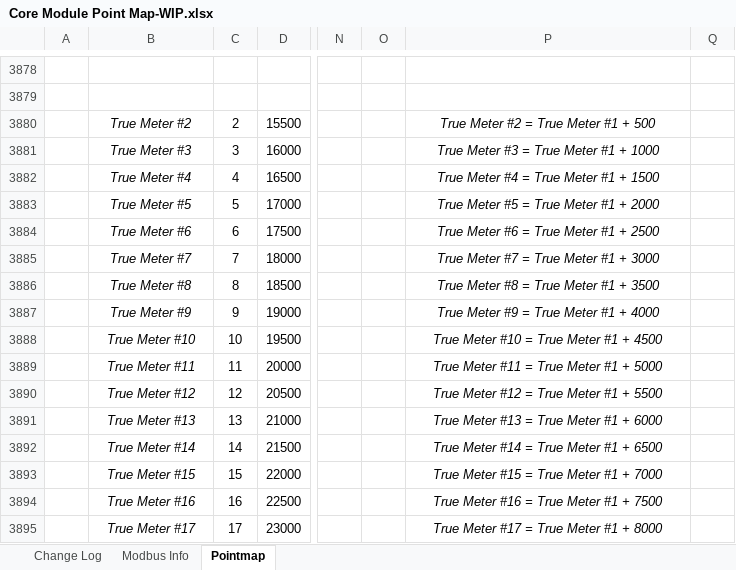
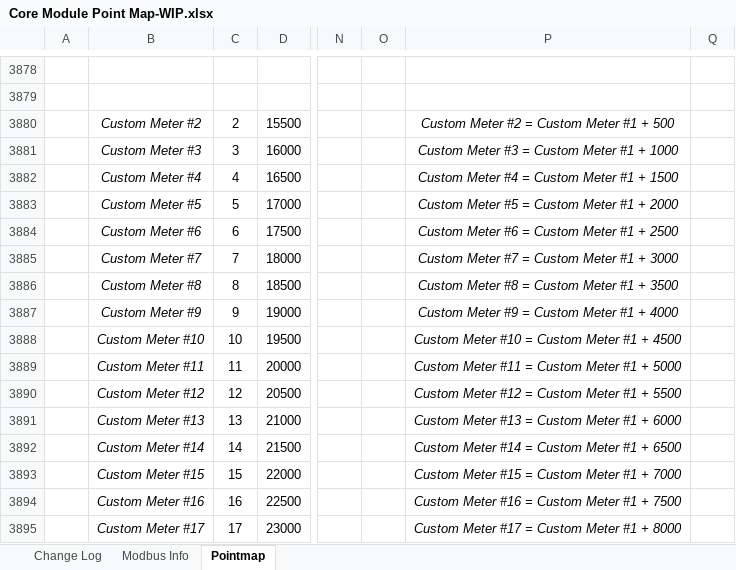
Before and after one commit to IncuSense/PublicDocuments, an Excel workbook: Modbus Pointmap/Core Module Point Map-WIP.xlsx, sheet Pointmap, drawn as a sheet; only a part is shown, gaps mark what is left out; values as stored, in another font and other column widths than the file's, no borders; the diff covers the shown part only; the diff names each change by its address in the sheet, - before the commit and + after, or states it on an @@ line.

Commit message:
Added BSV to BACnet Object list

```diff
--- a/Modbus Pointmap/Core Module Point Map-WIP.xlsx (sheet Pointmap)
+++ b/Modbus Pointmap/Core Module Point Map-WIP.xlsx (sheet Pointmap)
-B3880: True Meter #2
+B3880: Custom Meter #2
-P3880: True Meter #2 = True Meter #1 + 500
+P3880: Custom Meter #2 = Custom Meter #1 + 500
-B3881: True Meter #3
+B3881: Custom Meter #3
-P3881: True Meter #3 = True Meter #1 + 1000
+P3881: Custom Meter #3 = Custom Meter #1 + 1000
-B3882: True Meter #4
+B3882: Custom Meter #4
-P3882: True Meter #4 = True Meter #1 + 1500
+P3882: Custom Meter #4 = Custom Meter #1 + 1500
-B3883: True Meter #5
+B3883: Custom Meter #5
-P3883: True Meter #5 = True Meter #1 + 2000
+P3883: Custom Meter #5 = Custom Meter #1 + 2000
-B3884: True Meter #6
+B3884: Custom Meter #6
-P3884: True Meter #6 = True Meter #1 + 2500
+P3884: Custom Meter #6 = Custom Meter #1 + 2500
-B3885: True Meter #7
+B3885: Custom Meter #7
-P3885: True Meter #7 = True Meter #1 + 3000
+P3885: Custom Meter #7 = Custom Meter #1 + 3000
-B3886: True Meter #8
+B3886: Custom Meter #8
-P3886: True Meter #8 = True Meter #1 + 3500
+P3886: Custom Meter #8 = Custom Meter #1 + 3500
-B3887: True Meter #9
+B3887: Custom Meter #9
-P3887: True Meter #9 = True Meter #1 + 4000
+P3887: Custom Meter #9 = Custom Meter #1 + 4000
-B3888: True Meter #10
+B3888: Custom Meter #10
-P3888: True Meter #10 = True Meter #1 + 4500
+P3888: Custom Meter #10 = Custom Meter #1 + 4500
-B3889: True Meter #11
+B3889: Custom Meter #11
-P3889: True Meter #11 = True Meter #1 + 5000
+P3889: Custom Meter #11 = Custom Meter #1 + 5000
-B3890: True Meter #12
+B3890: Custom Meter #12
-P3890: True Meter #12 = True Meter #1 + 5500
+P3890: Custom Meter #12 = Custom Meter #1 + 5500
-B3891: True Meter #13
+B3891: Custom Meter #13
-P3891: True Meter #13 = True Meter #1 + 6000
+P3891: Custom Meter #13 = Custom Meter #1 + 6000
-B3892: True Meter #14
+B3892: Custom Meter #14
-P3892: True Meter #14 = True Meter #1 + 6500
+P3892: Custom Meter #14 = Custom Meter #1 + 6500
-B3893: True Meter #15
+B3893: Custom Meter #15
-P3893: True Meter #15 = True Meter #1 + 7000
+P3893: Custom Meter #15 = Custom Meter #1 + 7000
-B3894: True Meter #16
+B3894: Custom Meter #16
-P3894: True Meter #16 = True Meter #1 + 7500
+P3894: Custom Meter #16 = Custom Meter #1 + 7500
-B3895: True Meter #17
+B3895: Custom Meter #17
-P3895: True Meter #17 = True Meter #1 + 8000
+P3895: Custom Meter #17 = Custom Meter #1 + 8000
```
Also changed, not shown: 4 hidden or unhidden rows, 238 edited cells and cell formats elsewhere in this sheet, hidden cells, 1 other file.
